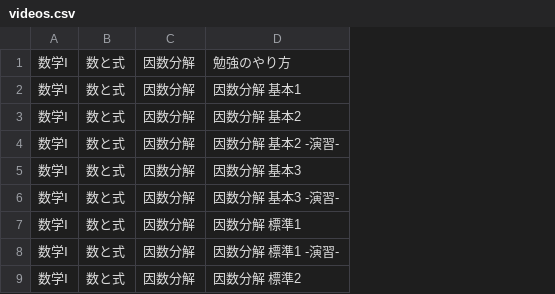
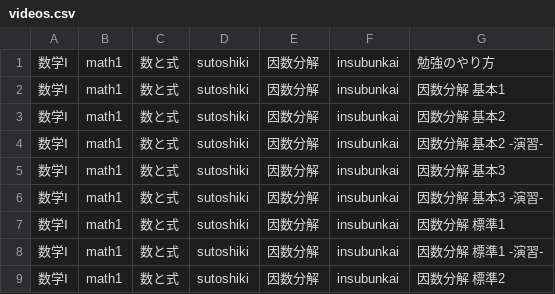
Before and after one commit to smpny7/toda-online, a CSV file: database/csv/videos.csv, drawn as a sheet; only a part is shown; the diff names each change by its address in the sheet, - before the commit and + after, or states it on an @@ line.

Commit message:
[update] add label column to video table

```diff
--- a/database/csv/videos.csv
+++ b/database/csv/videos.csv
+column B, rows 1-9: all math1
+column D, rows 1-9: all sutoshiki
+column F, rows 1-9: all insubunkai
```
Also changed, not shown: 2 other files.
